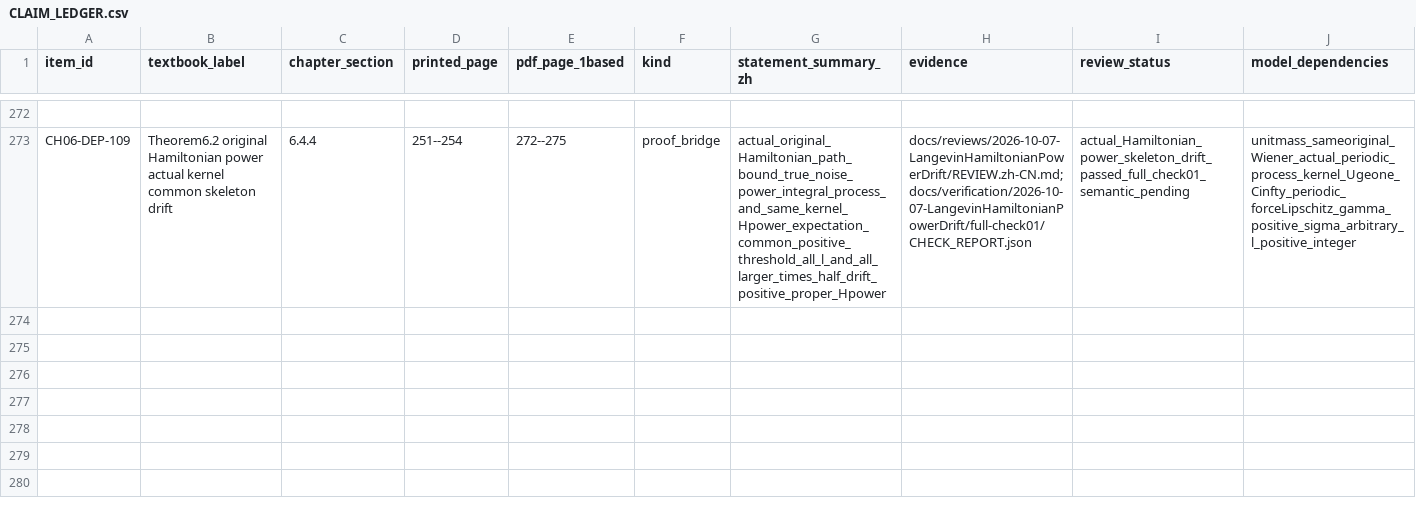
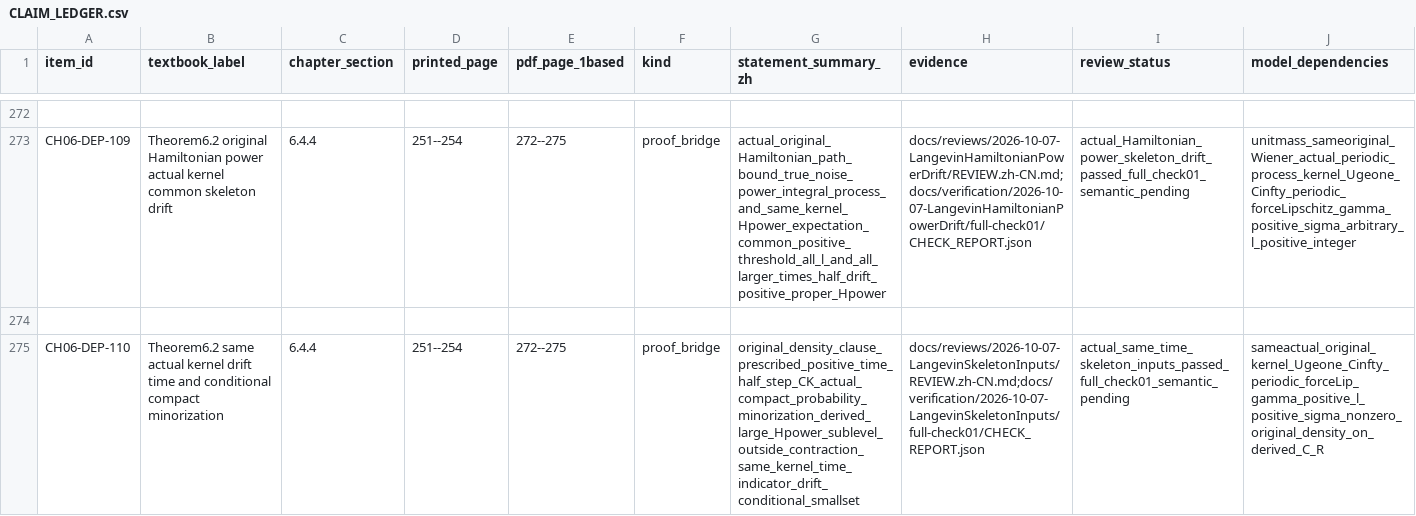
Before and after one commit to zhuanxv-G/MolecularDynamicsFormalization, a CSV file: docs/audits/2026-10-01-initial/CLAIM_LEDGER.csv, drawn as a sheet; only a part is shown, gaps mark what is left out; rows hold the shown columns only; the diff names each change by its address in the sheet, - before the commit and + after, or states it on an @@ line.

Commit message:
Connect actual Langevin energy drift with same-time conditional small sets

```diff
--- a/docs/audits/2026-10-01-initial/CLAIM_LEDGER.csv
+++ b/docs/audits/2026-10-01-initial/CLAIM_LEDGER.csv
+row 274: (empty)
+row 275: CH06-DEP-110 | Theorem6.2 same actual kernel drift time and conditional compact minorization | 6.4.4 | 251--254 | 272--275 | proof_bridge | original_density_clause_prescribed_positive_time_half_step_CK_actual_compact_probability_minorization_derived_large_Hpower_sublevel_outside_contraction_same_kernel_time_indicator_drift_conditional_smallset | docs/reviews/2026-10-07-LangevinSkeletonInputs/REVIEW.zh-CN.md;docs/verification/2026-10-07-LangevinSkeletonInputs/full-check01/CHECK_REPORT.json | actual_same_time_skeleton_inputs_passed_full_check01_semantic_pending | sameactual_original_kernel_Ugeone_Cinfty_periodic_forceLip_gamma_positive_l_positive_sigma_nonzero_original_density_on_derived_C_R
```
Also changed, not shown: docs/NOTATION_INVENTORY.csv, 27 other files.
